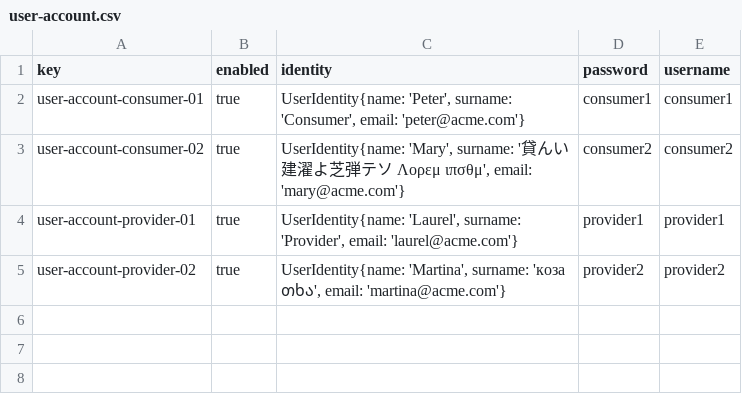
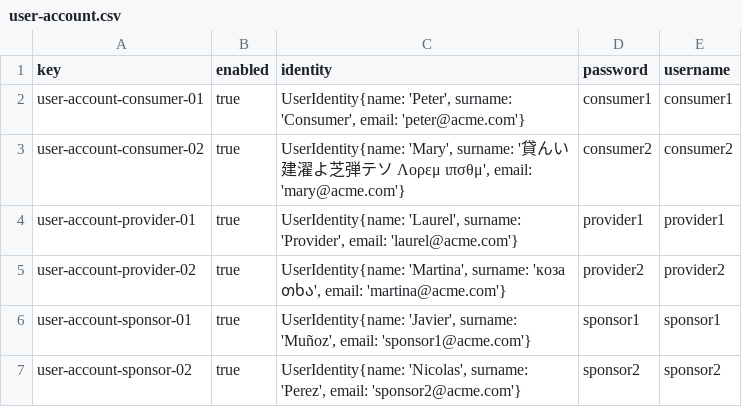
Before and after one commit to alvaro-us/Acme-One-C1.031, a CSV file: src/main/webapp/WEB-INF/resources/sample-data/user-account.csv, drawn as a sheet; the diff names each change by its address in the sheet, - before the commit and + after, or states it on an @@ line.

Commit message:
Task-E4-05 #42 y Task-E4-13 #43 / Sponsor y csv

```diff
--- a/src/main/webapp/WEB-INF/resources/sample-data/user-account.csv
+++ b/src/main/webapp/WEB-INF/resources/sample-data/user-account.csv
+row 6: user-account-sponsor-01 | true | UserIdentity{name: 'Javier', surname: 'Muñoz', email: 'sponsor1@acme.com'} | sponsor1 | sponsor1
+row 7: user-account-sponsor-02 | true | UserIdentity{name: 'Nicolas', surname: 'Perez', email: 'sponsor2@acme.com'} | sponsor2 | sponsor2
```
Also changed, not shown: 4 other files.
